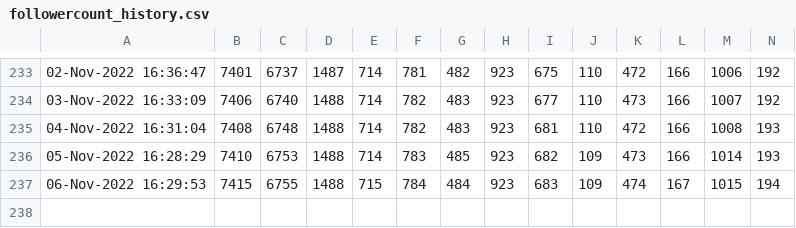
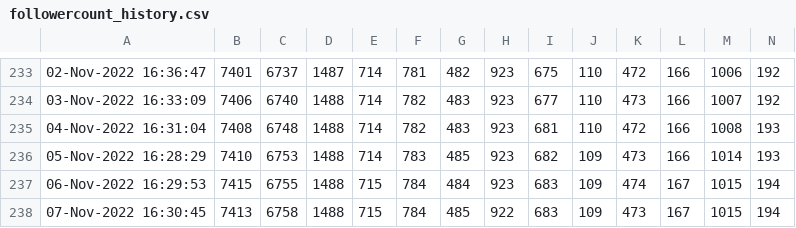
Before and after one commit to minoue-xx/Track-number-of-followers-using-Twitter-API, a CSV file: followercount_history.csv, drawn as a sheet; only a part is shown, gaps mark what is left out; rows hold the shown columns only; the diff names each change by its address in the sheet, - before the commit and + after, or states it on an @@ line.

Commit message:
Follower count history Updated by github-actions

```diff
--- a/followercount_history.csv
+++ b/followercount_history.csv
+row 238: 07-Nov-2022 16:30:45 | 7413 | 6758 | 1488 | 715 | 784 | 485 | 922 | 683 | 109 | 473 | 167 | 1015 | 194
```
Also changed, not shown: uniquefollowercount_history.csv, 1 other file.
